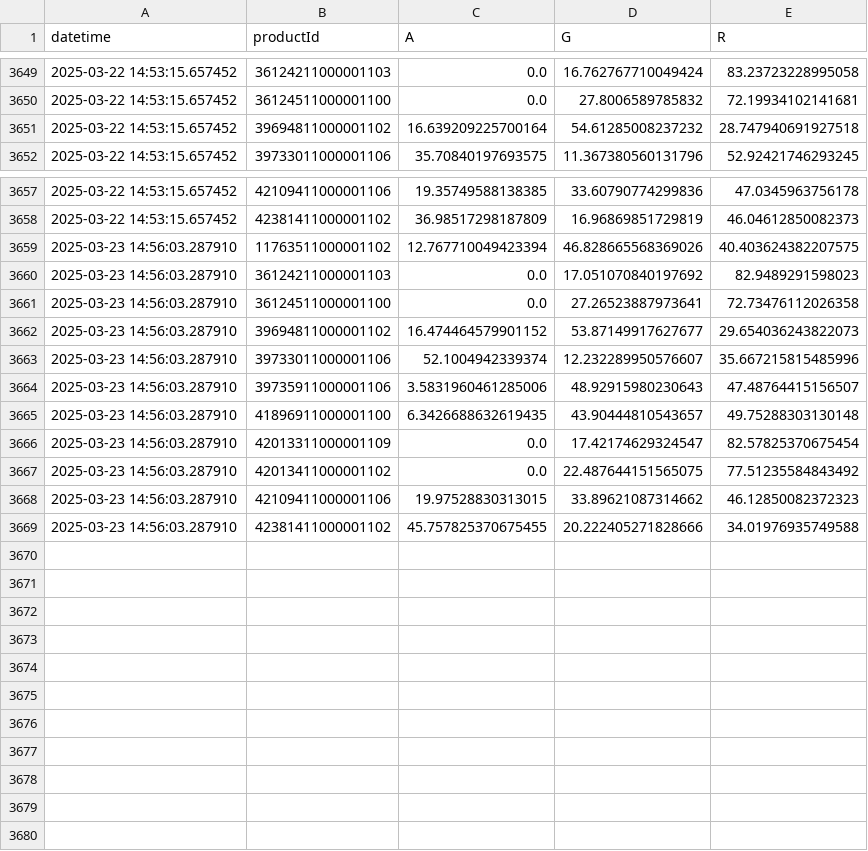
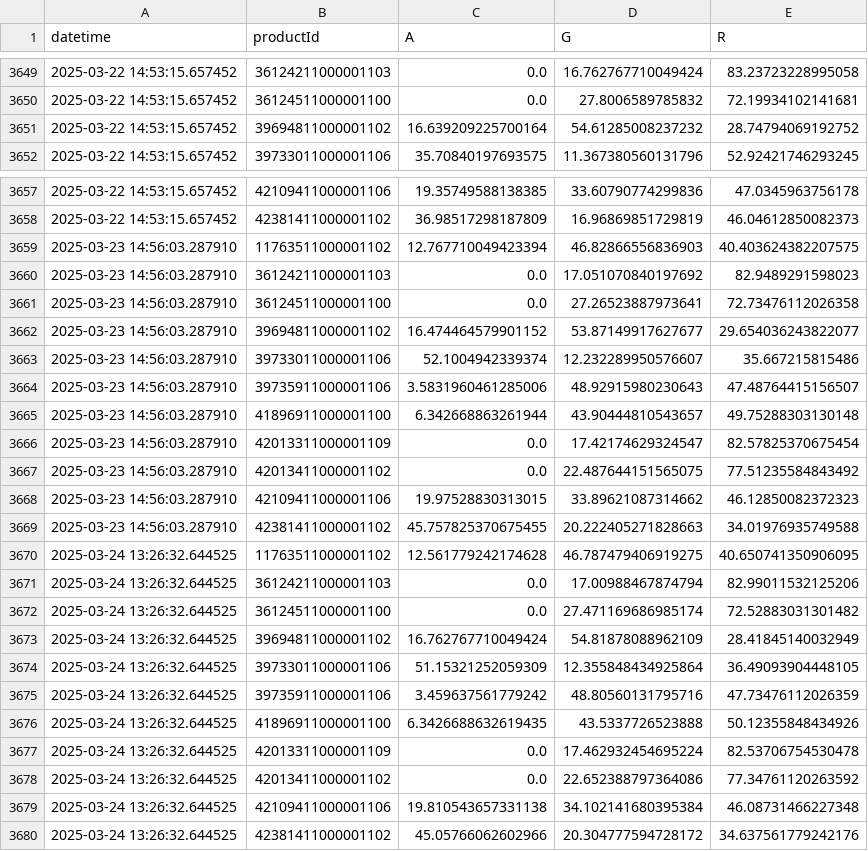
Before and after one commit to sebbacon/boots-scraper, a CSV file: outputs/timeseries.csv, drawn as a sheet; only a part is shown, gaps mark what is left out.

```diff
--- a/outputs/timeseries.csv
+++ b/outputs/timeseries.csv
@@ -3650,3 +3650,3 @@ datetime,productId,A,G,R
 2025-03-22 14:53:15.657452,36124511000001100,0.0,27.8006589785832,72.19934102141681
-2025-03-22 14:53:15.657452,39694811000001102,16.639209225700164,54.61285008237232,28.747940691927518
+2025-03-22 14:53:15.657452,39694811000001102,16.639209225700164,54.61285008237232,28.74794069192752
 2025-03-22 14:53:15.657452,39733011000001106,35.70840197693575,11.367380560131796,52.92421746293245
@@ -3658,9 +3658,9 @@ datetime,productId,A,G,R
 2025-03-22 14:53:15.657452,42381411000001102,36.98517298187809,16.96869851729819,46.04612850082373
-2025-03-23 14:56:03.287910,11763511000001102,12.767710049423394,46.828665568369026,40.403624382207575
+2025-03-23 14:56:03.287910,11763511000001102,12.767710049423394,46.82866556836903,40.403624382207575
 2025-03-23 14:56:03.287910,36124211000001103,0.0,17.051070840197692,82.9489291598023
 2025-03-23 14:56:03.287910,36124511000001100,0.0,27.26523887973641,72.73476112026358
-2025-03-23 14:56:03.287910,39694811000001102,16.474464579901152,53.87149917627677,29.654036243822073
-2025-03-23 14:56:03.287910,39733011000001106,52.1004942339374,12.232289950576607,35.667215815485996
+2025-03-23 14:56:03.287910,39694811000001102,16.474464579901152,53.87149917627677,29.654036243822077
+2025-03-23 14:56:03.287910,39733011000001106,52.1004942339374,12.232289950576607,35.667215815486
 2025-03-23 14:56:03.287910,39735911000001106,3.5831960461285006,48.92915980230643,47.48764415156507
-2025-03-23 14:56:03.287910,41896911000001100,6.3426688632619435,43.90444810543657,49.75288303130148
+2025-03-23 14:56:03.287910,41896911000001100,6.342668863261944,43.90444810543657,49.75288303130148
 2025-03-23 14:56:03.287910,42013311000001109,0.0,17.42174629324547,82.57825370675454
@@ -3668,2 +3668,13 @@ datetime,productId,A,G,R
 2025-03-23 14:56:03.287910,42109411000001106,19.97528830313015,33.89621087314662,46.12850082372323
-2025-03-23 14:56:03.287910,42381411000001102,45.757825370675455,20.222405271828666,34.01976935749588
+2025-03-23 14:56:03.287910,42381411000001102,45.757825370675455,20.222405271828663,34.01976935749588
+2025-03-24 13:26:32.644525,11763511000001102,12.561779242174628,46.787479406919275,40.650741350906095
+2025-03-24 13:26:32.644525,36124211000001103,0.0,17.00988467874794,82.99011532125206
+2025-03-24 13:26:32.644525,36124511000001100,0.0,27.471169686985174,72.52883031301482
+2025-03-24 13:26:32.644525,39694811000001102,16.762767710049424,54.81878088962109,28.41845140032949
+2025-03-24 13:26:32.644525,39733011000001106,51.15321252059309,12.355848434925864,36.49093904448105
+2025-03-24 13:26:32.644525,39735911000001106,3.459637561779242,48.80560131795716,47.73476112026359
+2025-03-24 13:26:32.644525,41896911000001100,6.3426688632619435,43.5337726523888,50.12355848434926
+2025-03-24 13:26:32.644525,42013311000001109,0.0,17.462932454695224,82.53706754530478
+2025-03-24 13:26:32.644525,42013411000001102,0.0,22.652388797364086,77.34761120263592
+2025-03-24 13:26:32.644525,42109411000001106,19.810543657331138,34.102141680395384,46.08731466227348
+2025-03-24 13:26:32.644525,42381411000001102,45.05766062602966,20.304777594728172,34.637561779242176
```
Also changed, not shown: outputs/stock_levels_all.csv, 22 other files.
